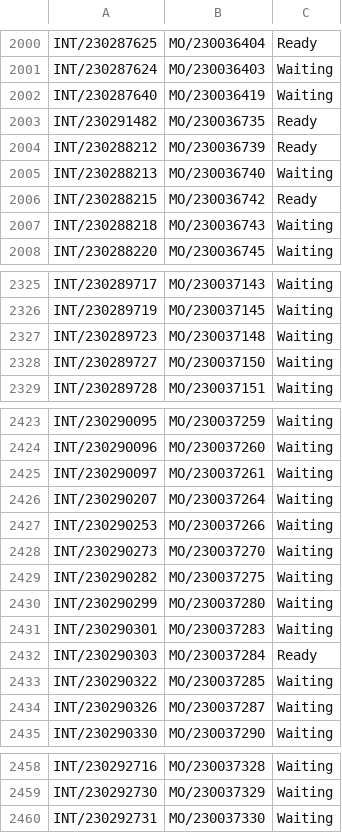
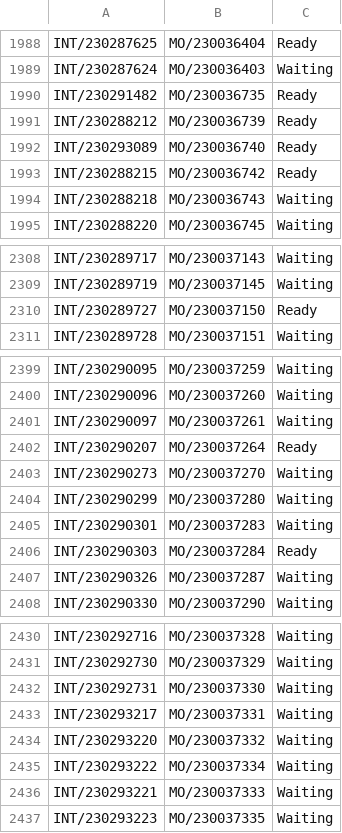
Before and after one commit to adminppl/Files, a CSV file: PARAGON/MO/stock.picking Paragon.csv, drawn as a sheet; only a part is shown, gaps mark what is left out; the diff covers the shown part only.

```diff
--- a/PARAGON/MO/stock.picking Paragon.csv
+++ b/PARAGON/MO/stock.picking Paragon.csv
@@ -2001,6 +1989,5 @@
 "INT/230287624","MO/230036403","Waiting"
-"INT/230287640","MO/230036419","Waiting"
 "INT/230291482","MO/230036735","Ready"
 "INT/230288212","MO/230036739","Ready"
-"INT/230288213","MO/230036740","Waiting"
+"INT/230293089","MO/230036740","Ready"
 "INT/230288215","MO/230036742","Ready"
@@ -2326,4 +2309,3 @@
 "INT/230289719","MO/230037145","Waiting"
-"INT/230289723","MO/230037148","Waiting"
-"INT/230289727","MO/230037150","Waiting"
+"INT/230289727","MO/230037150","Ready"
 "INT/230289728","MO/230037151","Waiting"
@@ -2425,6 +2401,4 @@
 "INT/230290097","MO/230037261","Waiting"
-"INT/230290207","MO/230037264","Waiting"
-"INT/230290253","MO/230037266","Waiting"
+"INT/230290207","MO/230037264","Ready"
 "INT/230290273","MO/230037270","Waiting"
-"INT/230290282","MO/230037275","Waiting"
 "INT/230290299","MO/230037280","Waiting"
@@ -2432,3 +2406,2 @@
 "INT/230290303","MO/230037284","Ready"
-"INT/230290322","MO/230037285","Waiting"
 "INT/230290326","MO/230037287","Waiting"
@@ -2460 +2432,6 @@
 "INT/230292731","MO/230037330","Waiting"
+"INT/230293217","MO/230037331","Waiting"
+"INT/230293220","MO/230037332","Waiting"
+"INT/230293222","MO/230037334","Waiting"
+"INT/230293221","MO/230037333","Waiting"
+"INT/230293223","MO/230037335","Waiting"
```
Also changed, not shown: 23 removed rows and 7 edited cells elsewhere in this file, 2 other files.
